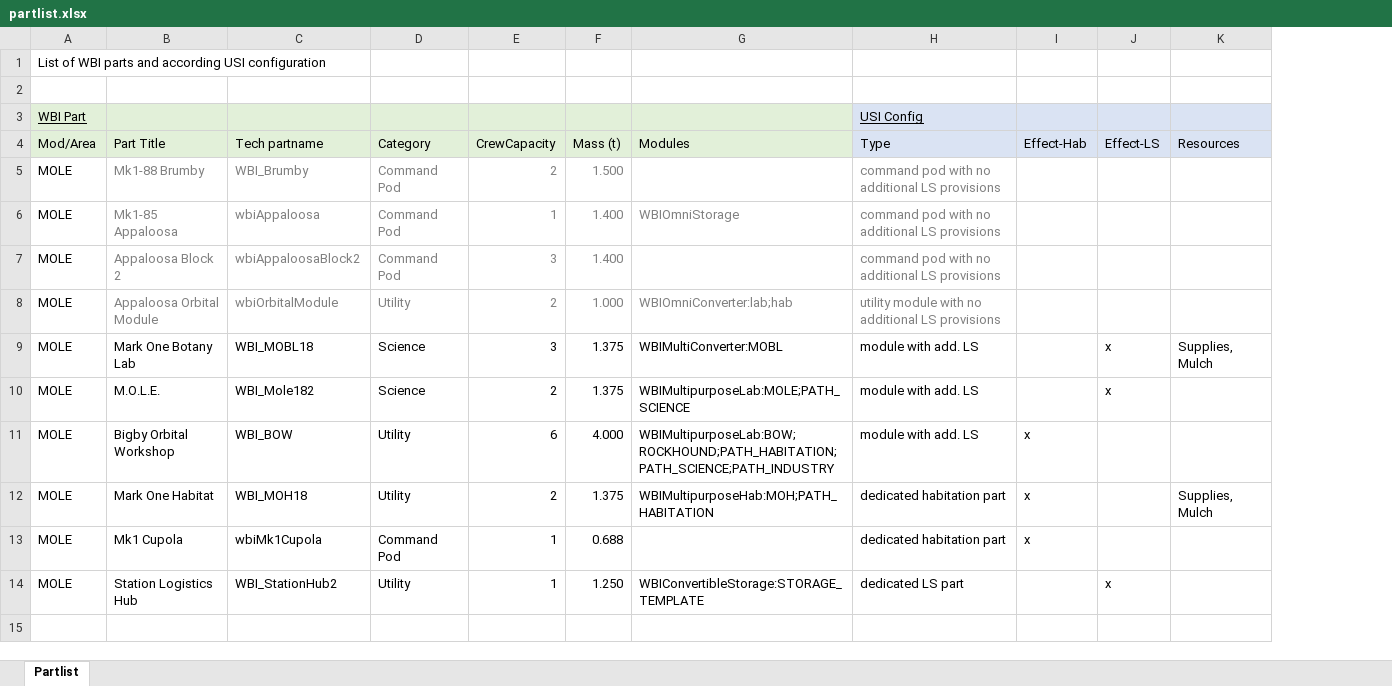
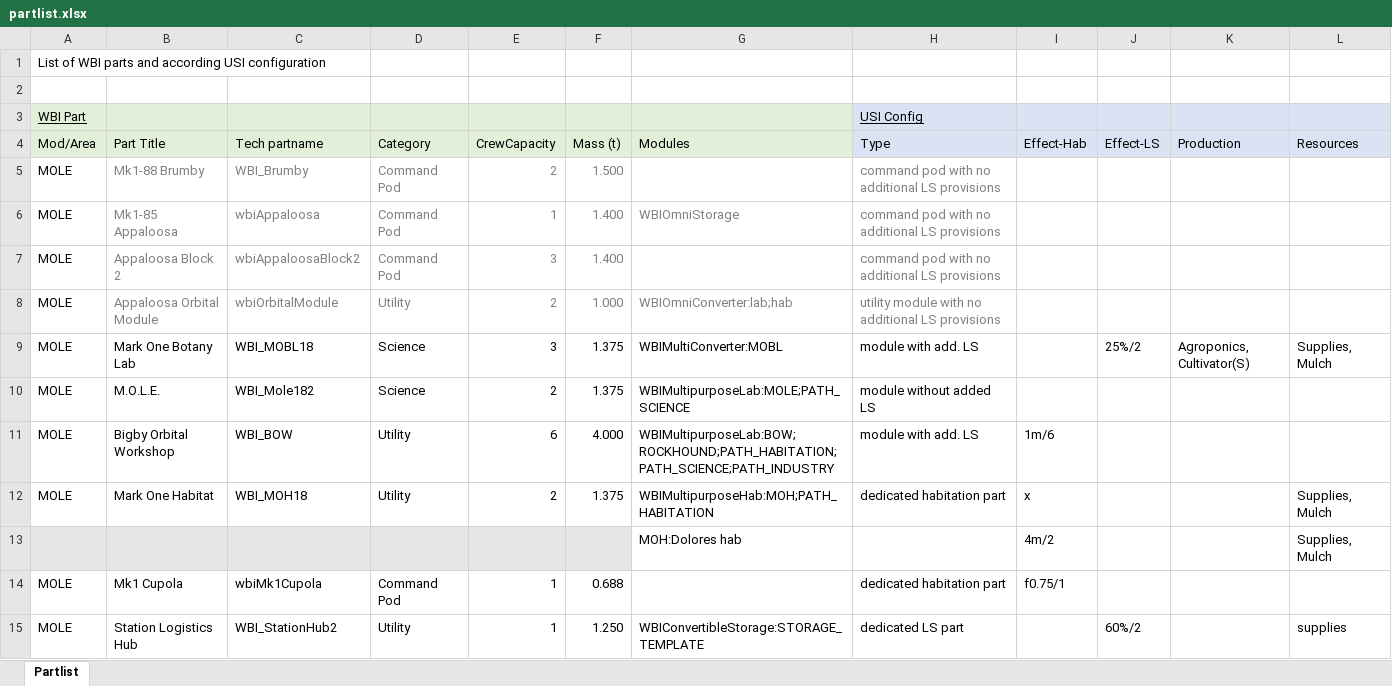
Before and after one commit to TheDogKSP/WBIPlaymodeUSI, an Excel workbook: partlist.xlsx, sheet Partlist, drawn as a sheet; values as stored, in another font and other column widths than the file's, no borders; addresses are those after the commit; the diff names each change by its address in the sheet, - before the commit and + after, or states it on an @@ line.

```diff
--- a/partlist.xlsx (sheet Partlist)
+++ b/partlist.xlsx (sheet Partlist)
+column K (Production), row 9: Agroponics, Cultivator(S)
-J9 (Effect-LS): x
+J9 (Effect-LS): 25%/2
-H10 (Type): module with add. LS
+H10 (Type): module without added LS
-J10 (Effect-LS): x
+J10 (Effect-LS): (empty)
-I11 (Effect-Hab): x
+I11 (Effect-Hab): 1m/6
+row 13:  |  |  |  |  |  | MOH:Dolores hab |  | 4m/2 |  |  | Supplies, Mulch
-I14 (Effect-Hab): x
+I14 (Effect-Hab): f0.75/1
-J15 (Effect-LS): x
+J15 (Effect-LS): 60%/2
-L15 (Resources): (empty)
+L15 (Resources): supplies
```
Also changed, not shown: 10 other files.
